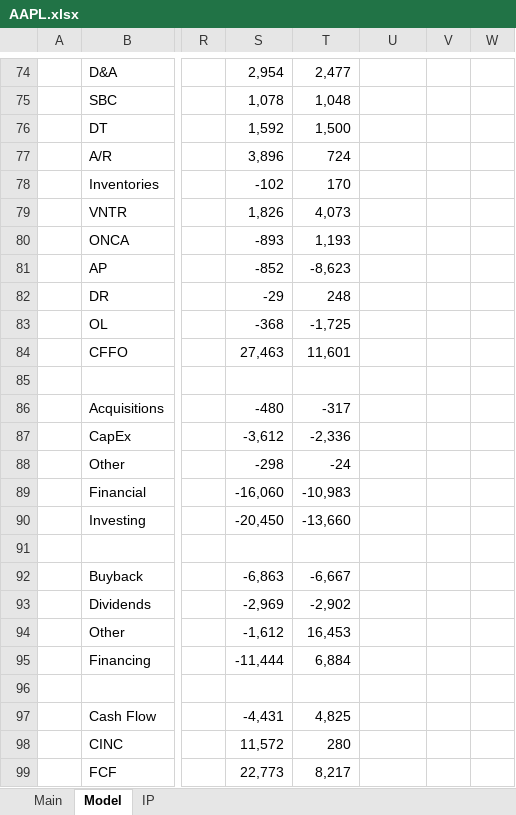
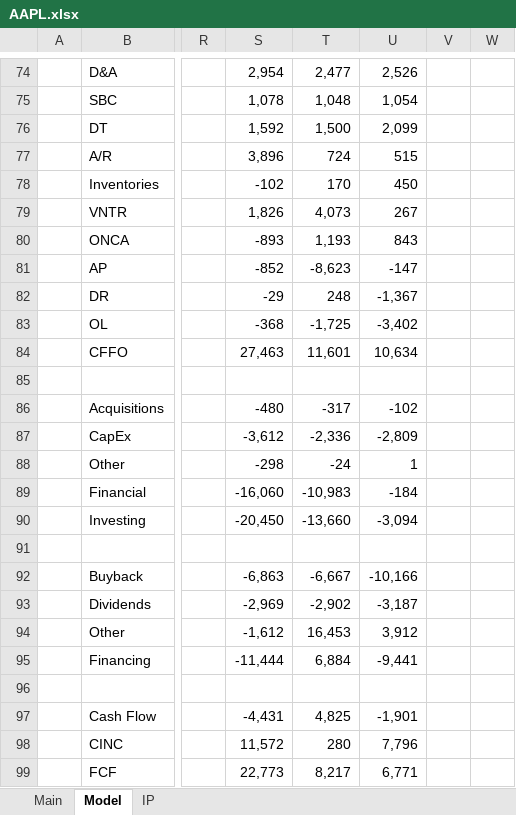
Before and after one commit to wongbilly8/stock-exchange-berkeley, an Excel workbook: investing spreadsheets/AAPL.xlsx, sheet Model, drawn as a sheet; only a part is shown, gaps mark what is left out; values as stored, in another font and other column widths than the file's, no borders; charts and pictures not drawn; the diff covers the shown part only; the diff names each change by its address in the sheet, - before the commit and + after, or states it on an @@ line.

```diff
--- a/investing spreadsheets/AAPL.xlsx (sheet Model)
+++ b/investing spreadsheets/AAPL.xlsx (sheet Model)
-U74: (empty)
+U74: 2,526
-U75: (empty)
+U75: 1,054
-U76: (empty)
+U76: 2,099
-U77: (empty)
+U77: 515
-U78: (empty)
+U78: 450
-U79: (empty)
+U79: 267
-U80: (empty)
+U80: 843
-U81: (empty)
+U81: -147
-U82: (empty)
+U82: -1,367
-U83: (empty)
+U83: -3,402
-U84: (empty)
+U84: 10,634
-U86: (empty)
+U86: -102
-U87: (empty)
+U87: -2,809
-U88: (empty)
+U88: 1
-U89: (empty)
+U89: -184
-U90: (empty)
+U90: -3,094
-U92: (empty)
+U92: -10,166
-U93: (empty)
+U93: -3,187
-U94: (empty)
+U94: 3,912
-U95: (empty)
+U95: -9,441
-U97: (empty)
+U97: -1,901
-U98: (empty)
+U98: 7,796
-U99: (empty)
+U99: 6,771
```
Also changed, not shown: 4 added rows, 4 removed rows and 20 edited cells elsewhere in this sheet, formulas that keep their value, investing spreadsheets/ACN.xlsx, investing spreadsheets/MSFT.xlsx, 1 other file.
